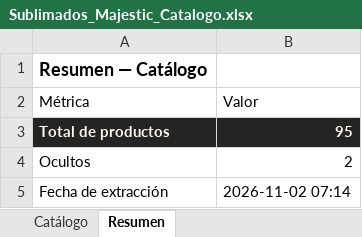
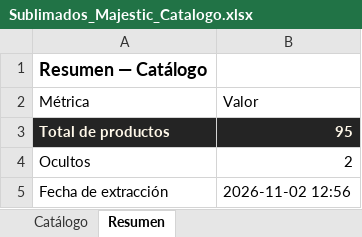
Before and after one commit to ikib2c/iki, an Excel workbook: Sublimados_Majestic_Catalogo.xlsx, sheet Resumen, drawn as a sheet; values as stored, in another font and other column widths than the file's, no borders; the diff names each change by its address in the sheet, - before the commit and + after, or states it on an @@ line.

Commit message:
sync: actualiza catalogo de la tienda y Excel de proveedores [skip ci]

```diff
--- a/Sublimados_Majestic_Catalogo.xlsx (sheet Resumen)
+++ b/Sublimados_Majestic_Catalogo.xlsx (sheet Resumen)
-B5 (Valor): 2026-11-02 07:14
+B5 (Valor): 2026-11-02 12:56
```
Also changed, not shown: Gava_Joyeria_Catalogo.xlsx, Jugueteria_Taiwan_Catalogo.xlsx, 3 other files.
